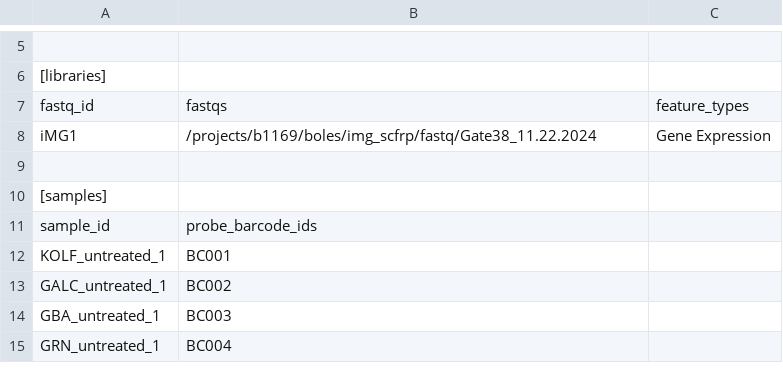
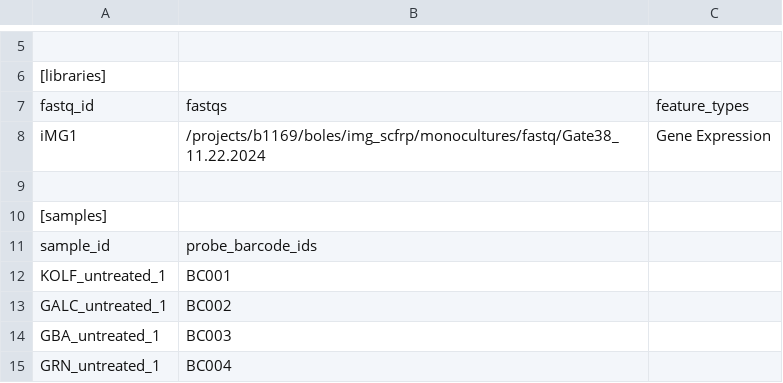
Before and after one commit to jakesboles/img_scfrp, a CSV file: monocultures/cellranger_configs/iMG1_config.csv, drawn as a sheet; only a part is shown, gaps mark what is left out; the diff names each change by its address in the sheet, - before the commit and + after, or states it on an @@ line.

```diff
--- a/monocultures/cellranger_configs/iMG1_config.csv
+++ b/monocultures/cellranger_configs/iMG1_config.csv
-B8: /projects/b1169/boles/img_scfrp/fastq/Gate38_11.22.2024
+B8: /projects/b1169/boles/img_scfrp/monocultures/fastq/Gate38_11.22.2024
```
Also changed, not shown: monocultures/cellranger_configs/iMG1_config_downsampled.csv, monocultures/cellranger_configs/iMG1_redo_config.csv, 50 other files.
